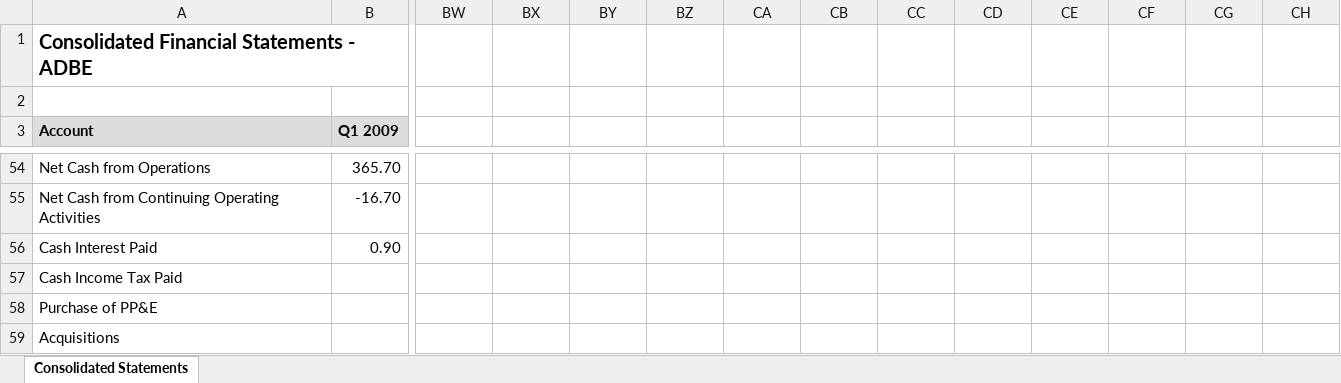
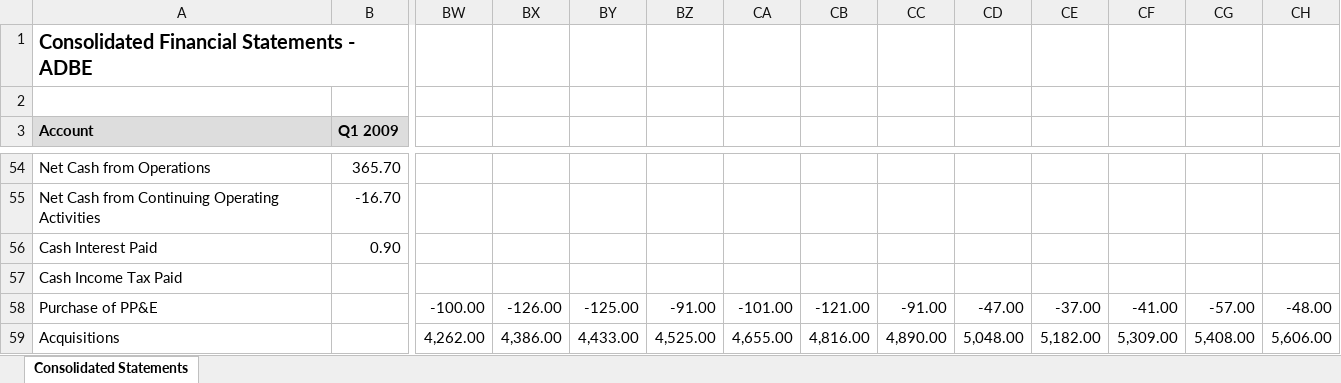
Before and after one commit to Hayden1629/financial_statements, an Excel workbook: statements/ADBE/consolidated_statements_ADBE.xlsx, sheet Consolidated Statements, drawn as a sheet; only a part is shown, gaps mark what is left out; values as stored, in another font and other column widths than the file's, no borders; the diff covers the shown part only; the diff names each change by its address in the sheet, - before the commit and + after, or states it on an @@ line.

```diff
--- a/statements/ADBE/consolidated_statements_ADBE.xlsx (sheet Consolidated Statements)
+++ b/statements/ADBE/consolidated_statements_ADBE.xlsx (sheet Consolidated Statements)
-BW58: (empty)
+BW58: -100.00
-BX58: (empty)
+BX58: -126.00
-BY58: (empty)
+BY58: -125.00
-BZ58: (empty)
+BZ58: -91.00
-CA58: (empty)
+CA58: -101.00
-CB58: (empty)
+CB58: -121.00
-CC58: (empty)
+CC58: -91.00
-CD58: (empty)
+CD58: -47.00
-CE58: (empty)
+CE58: -37.00
-CF58: (empty)
+CF58: -41.00
-CG58: (empty)
+CG58: -57.00
-CH58: (empty)
+CH58: -48.00
-BW59: (empty)
+BW59: 4,262.00
-BX59: (empty)
+BX59: 4,386.00
-BY59: (empty)
+BY59: 4,433.00
-BZ59: (empty)
+BZ59: 4,525.00
-CA59: (empty)
+CA59: 4,655.00
-CB59: (empty)
+CB59: 4,816.00
-CC59: (empty)
+CC59: 4,890.00
-CD59: (empty)
+CD59: 5,048.00
-CE59: (empty)
+CE59: 5,182.00
-CF59: (empty)
+CF59: 5,309.00
-CG59: (empty)
+CG59: 5,408.00
-CH59: (empty)
+CH59: 5,606.00
```
Also changed, not shown: 1 added row and 267 edited cells elsewhere in this sheet, statements/CL/consolidated_statements_CL.xlsx, 3 other files.
